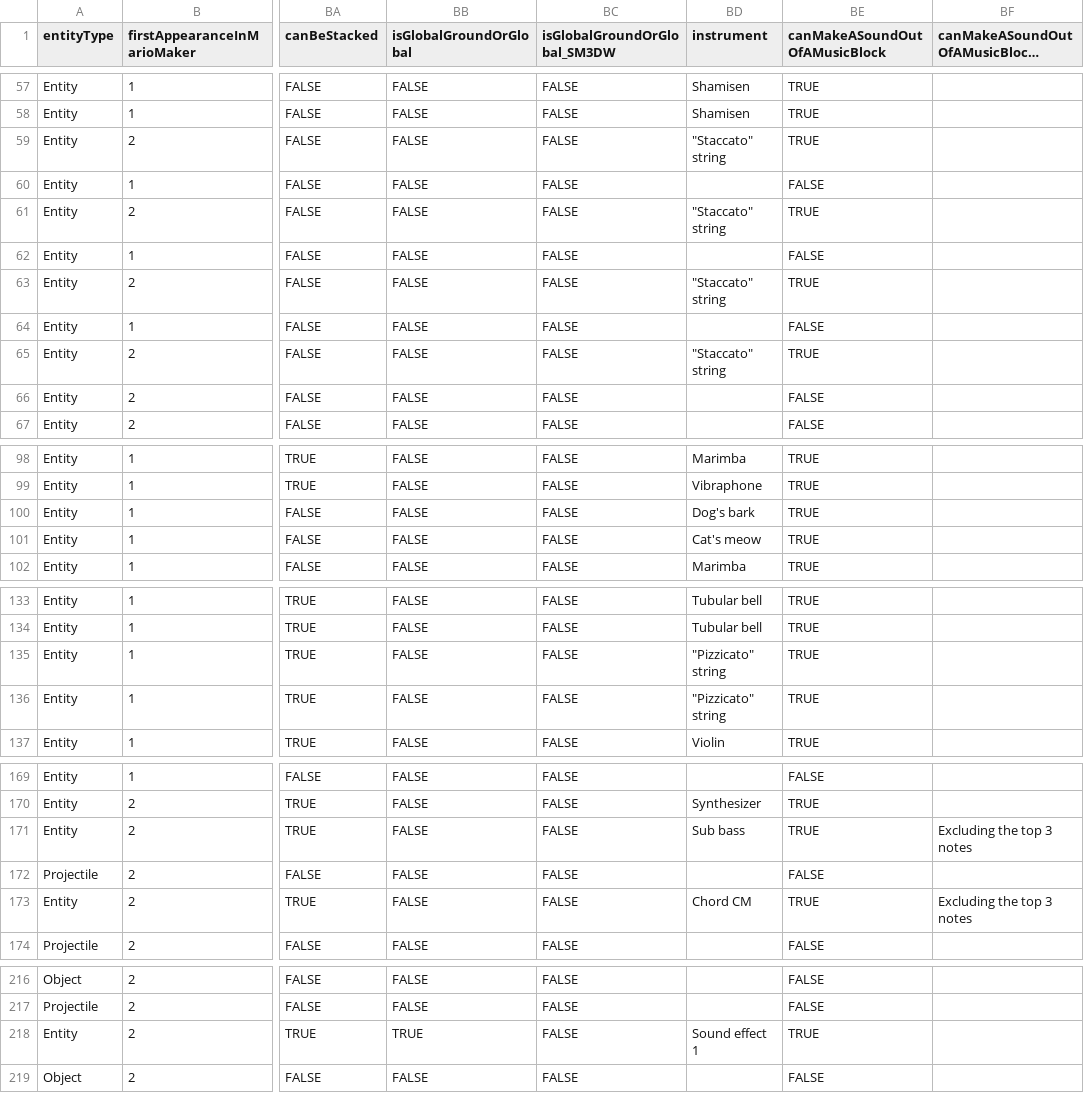
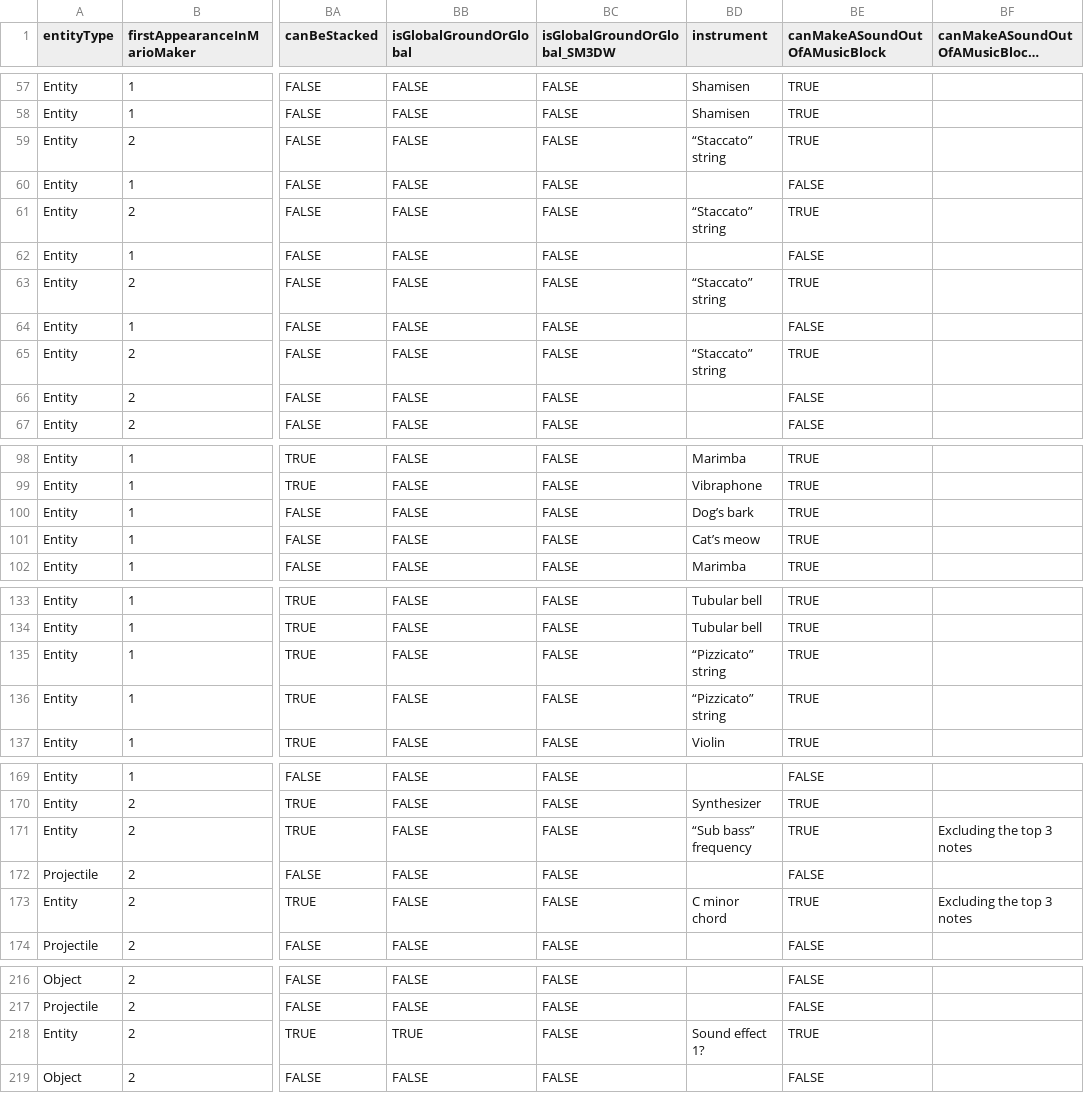
Before and after one commit to joooKiwi/smm-encyclopedia, a CSV file: resources/csv/Entity.csv, drawn as a sheet; only a part is shown, gaps mark what is left out; long unchanged cells end in …; the diff covers the shown part only; the diff names each change by its address in the sheet, - before the commit and + after, or states it on an @@ line.

```diff
--- a/resources/csv/Entity.csv
+++ b/resources/csv/Entity.csv
-BD59 (instrument): "Staccato" string
+BD59 (instrument): “Staccato” string
-BD61 (instrument): "Staccato" string
+BD61 (instrument): “Staccato” string
-BD63 (instrument): "Staccato" string
+BD63 (instrument): “Staccato” string
-BD65 (instrument): "Staccato" string
+BD65 (instrument): “Staccato” string
-BD100 (instrument): Dog's bark
+BD100 (instrument): Dog’s bark
-BD101 (instrument): Cat's meow
+BD101 (instrument): Cat’s meow
-BD135:BD136 (instrument): "Pizzicato" string
+BD135:BD136 (instrument): “Pizzicato” string
-BD171 (instrument): Sub bass
+BD171 (instrument): “Sub bass” frequency
-BD173 (instrument): Chord CM
+BD173 (instrument): C minor chord
-BD218 (instrument): Sound effect 1
+BD218 (instrument): Sound effect 1?
```
Also changed, not shown: 1 edited cell elsewhere in this file, resources/csv/Instrument.csv, 2 other files.
